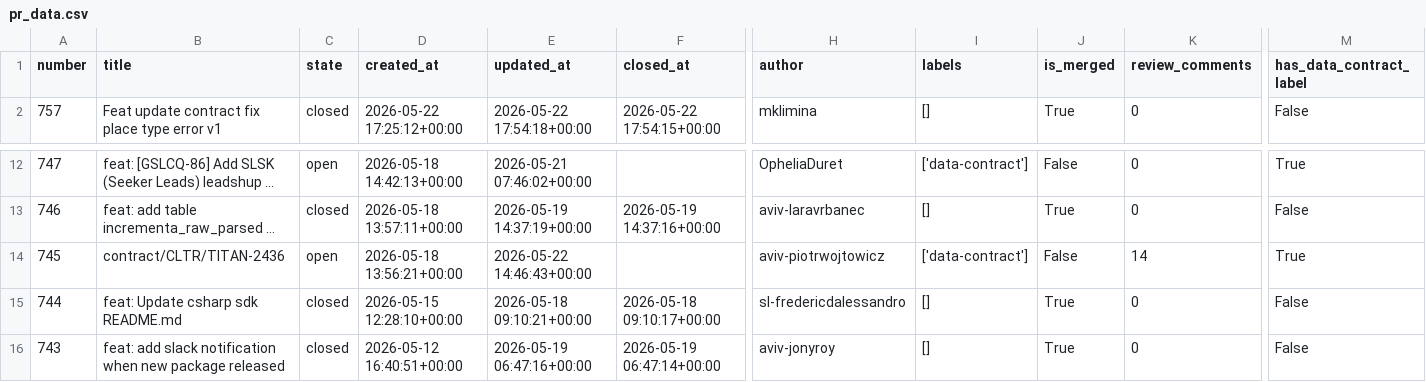
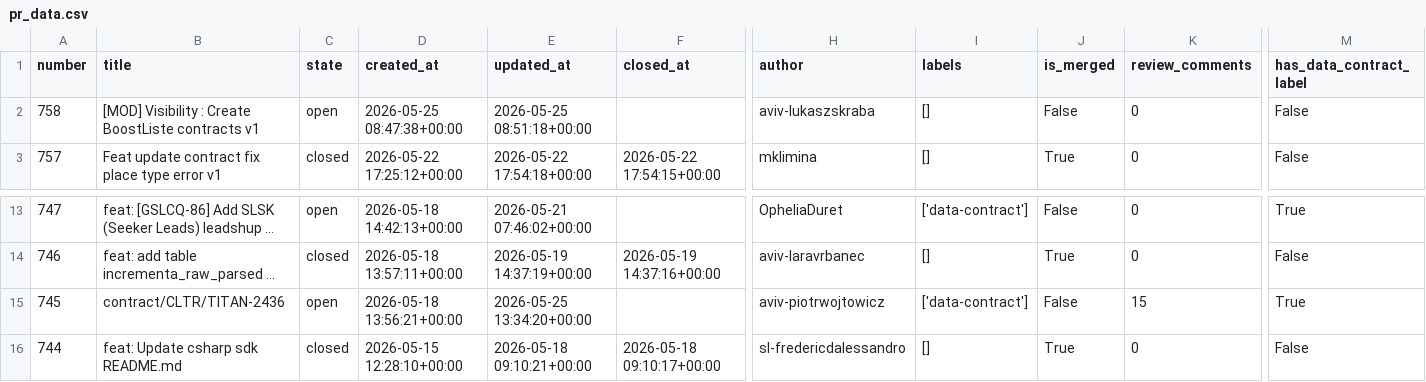
Before and after one commit to aviv-fathallahelmasri/github-pr-analytics, a CSV file: dashboard/data/pr_data.csv, drawn as a sheet; only a part is shown, gaps mark what is left out; the shorter side is filled out with more unchanged rows; long unchanged cells end in …; addresses are those after the commit; rows hold the shown columns only; the diff names each change by its address in the sheet, - before the commit and + after, or states it on an @@ line.

```diff
--- a/dashboard/data/pr_data.csv
+++ b/dashboard/data/pr_data.csv
+row 2: 758 | [MOD] Visibility : Create BoostListe contracts v1 | open | 2026-05-25 08:47:38+00:00 | 2026-05-25 08:51:18+00:00 |  | aviv-lukaszskraba | [] | False | 0 | False
-E15 (updated_at): 2026-05-22 14:46:43+00:00
+E15 (updated_at): 2026-05-25 13:34:20+00:00
-K15 (review_comments): 14
+K15 (review_comments): 15
```
Also changed, not shown: 2 other files.
